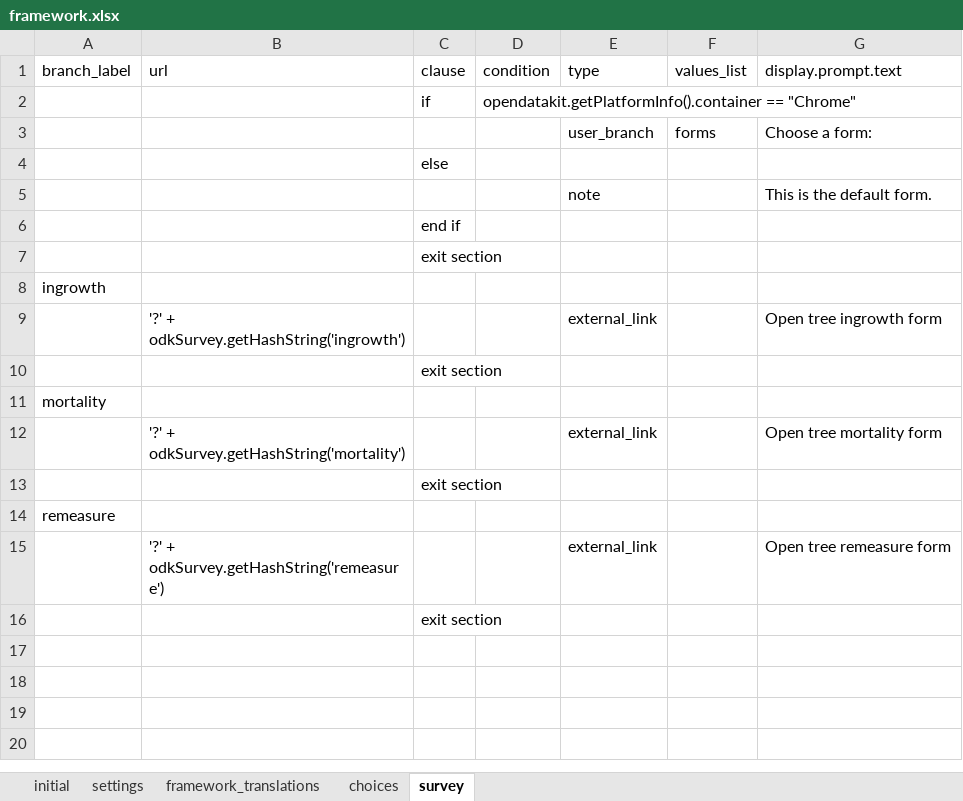
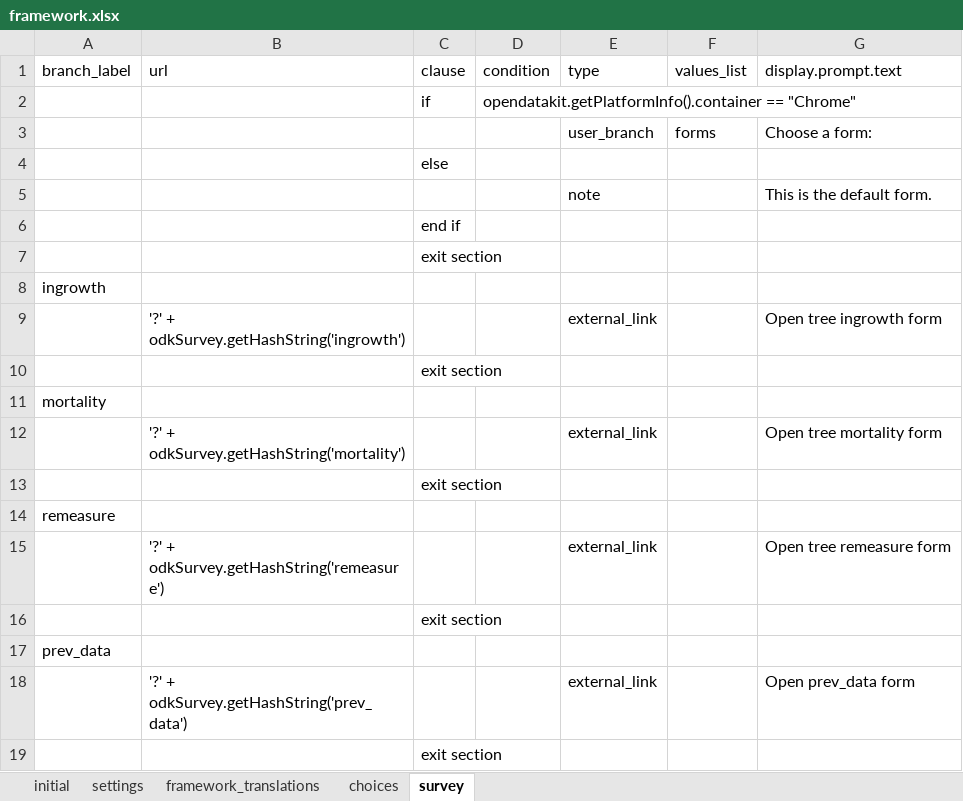
Before and after one commit to cojd/MAPP, an Excel workbook: odk_app/config/assets/framework/forms/framework/framework.xlsx, sheet survey, drawn as a sheet; values as stored, in another font and other column widths than the file's, no borders; the diff names each change by its address in the sheet, - before the commit and + after, or states it on an @@ line.

Commit message:
Add prev_data table and enable loading csv data.

```diff
--- a/odk_app/config/assets/framework/forms/framework/framework.xlsx (sheet survey)
+++ b/odk_app/config/assets/framework/forms/framework/framework.xlsx (sheet survey)
+row 17: prev_data
+row 18:  | '?' + odkSurvey.getHashString('prev_data') |  |  | external_link |  | Open prev_data form
+row 19:  |  | exit section
```
Also changed, not shown: sheet choices, 14 other files.
